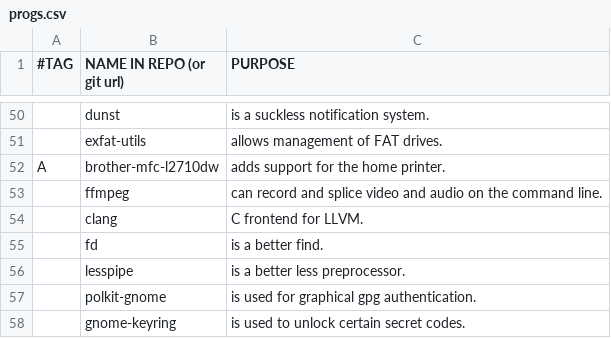
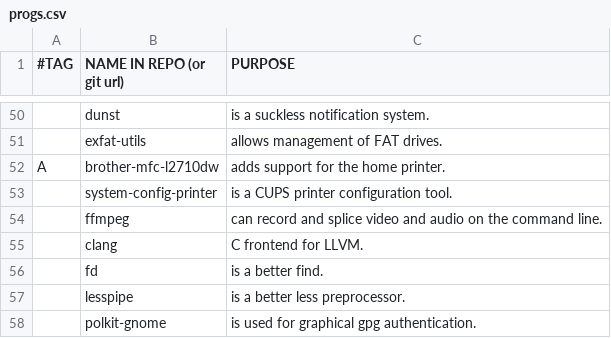
Before and after one commit to BachoSeven/AARGH, a CSV file: progs.csv, drawn as a sheet; only a part is shown, gaps mark what is left out; the shorter side is filled out with more unchanged rows; the diff names each change by its address in the sheet, - before the commit and + after, or states it on an @@ line.

Commit message:
Add system-config-printer to configure printers and visulize the queue.

```diff
--- a/progs.csv
+++ b/progs.csv
+row 53:  | system-config-printer | is a CUPS printer configuration tool.
```
Also changed, not shown: 1 other file.
